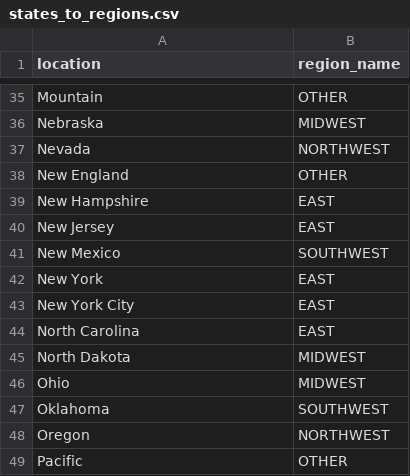
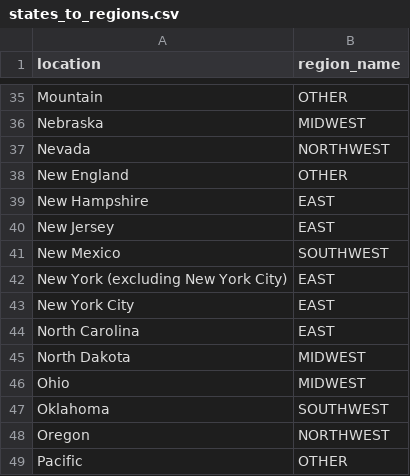
Before and after one commit to STRIDES-Codes/STAW-Health, a CSV file: data/cdc/states_to_regions.csv, drawn as a sheet; only a part is shown, gaps mark what is left out.

Commit message:
Reverting back to original NY format
Reverting back to "New York (excluding New York City)" for CDC data

```diff
--- a/data/cdc/states_to_regions.csv
+++ b/data/cdc/states_to_regions.csv
@@ -41,3 +41,3 @@ New Jersey,EAST,,,,
 New Mexico,SOUTHWEST,,,,
-New York,EAST,,,,
+New York (excluding New York City),EAST,,,,
 New York City,EAST,,,,
```
